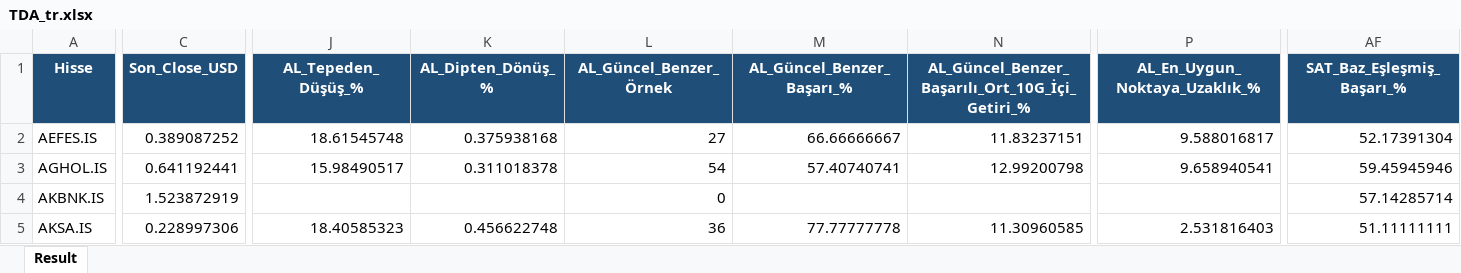
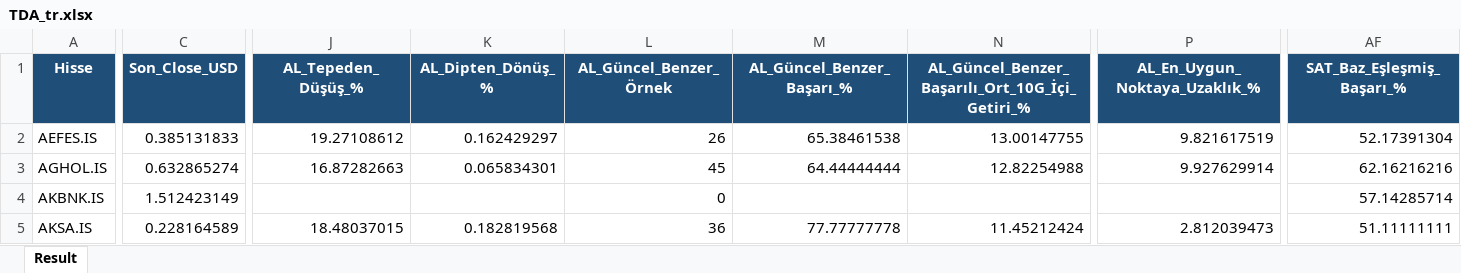
Before and after one commit to serkanche/portfoy, an Excel workbook: TDA_tr.xlsx, sheet Result, drawn as a sheet; only a part is shown, gaps mark what is left out; values as stored, in another font and other column widths than the file's, no borders; the diff covers the shown part only; the diff names each change by its address in the sheet, - before the commit and + after, or states it on an @@ line.

Commit message:
Güncelle: TDA_tr.xlsx

```diff
--- a/TDA_tr.xlsx (sheet Result)
+++ b/TDA_tr.xlsx (sheet Result)
-C2 (Son_Close_USD): 0.389087252
+C2 (Son_Close_USD): 0.385131833
-J2 (AL_Tepeden_Düşüş_%): 18.61545748
+J2 (AL_Tepeden_Düşüş_%): 19.27108612
-K2 (AL_Dipten_Dönüş_%): 0.375938168
+K2 (AL_Dipten_Dönüş_%): 0.162429297
-L2 (AL_Güncel_Benzer_Örnek): 27
+L2 (AL_Güncel_Benzer_Örnek): 26
-M2 (AL_Güncel_Benzer_Başarı_%): 66.66666667
+M2 (AL_Güncel_Benzer_Başarı_%): 65.38461538
-N2: 11.83237151
+N2: 13.00147755
-P2 (AL_En_Uygun_Noktaya_Uzaklık_%): 9.588016817
+P2 (AL_En_Uygun_Noktaya_Uzaklık_%): 9.821617519
-C3 (Son_Close_USD): 0.641192441
+C3 (Son_Close_USD): 0.632865274
-J3 (AL_Tepeden_Düşüş_%): 15.98490517
+J3 (AL_Tepeden_Düşüş_%): 16.87282663
-K3 (AL_Dipten_Dönüş_%): 0.311018378
+K3 (AL_Dipten_Dönüş_%): 0.065834301
-L3 (AL_Güncel_Benzer_Örnek): 54
+L3 (AL_Güncel_Benzer_Örnek): 45
-M3 (AL_Güncel_Benzer_Başarı_%): 57.40740741
+M3 (AL_Güncel_Benzer_Başarı_%): 64.44444444
-N3: 12.99200798
+N3: 12.82254988
-P3 (AL_En_Uygun_Noktaya_Uzaklık_%): 9.658940541
+P3 (AL_En_Uygun_Noktaya_Uzaklık_%): 9.927629914
-AF3 (SAT_Baz_Eşleşmiş_Başarı_%): 59.45945946
+AF3 (SAT_Baz_Eşleşmiş_Başarı_%): 62.16216216
-C4 (Son_Close_USD): 1.523872919
+C4 (Son_Close_USD): 1.512423149
-C5 (Son_Close_USD): 0.228997306
+C5 (Son_Close_USD): 0.228164589
-J5 (AL_Tepeden_Düşüş_%): 18.40585323
+J5 (AL_Tepeden_Düşüş_%): 18.48037015
-K5 (AL_Dipten_Dönüş_%): 0.456622748
+K5 (AL_Dipten_Dönüş_%): 0.182819568
-N5: 11.30960585
+N5: 11.45212424
-P5 (AL_En_Uygun_Noktaya_Uzaklık_%): 2.531816403
+P5 (AL_En_Uygun_Noktaya_Uzaklık_%): 2.812039473
```
Also changed, not shown: 596 edited cells elsewhere in this sheet.
